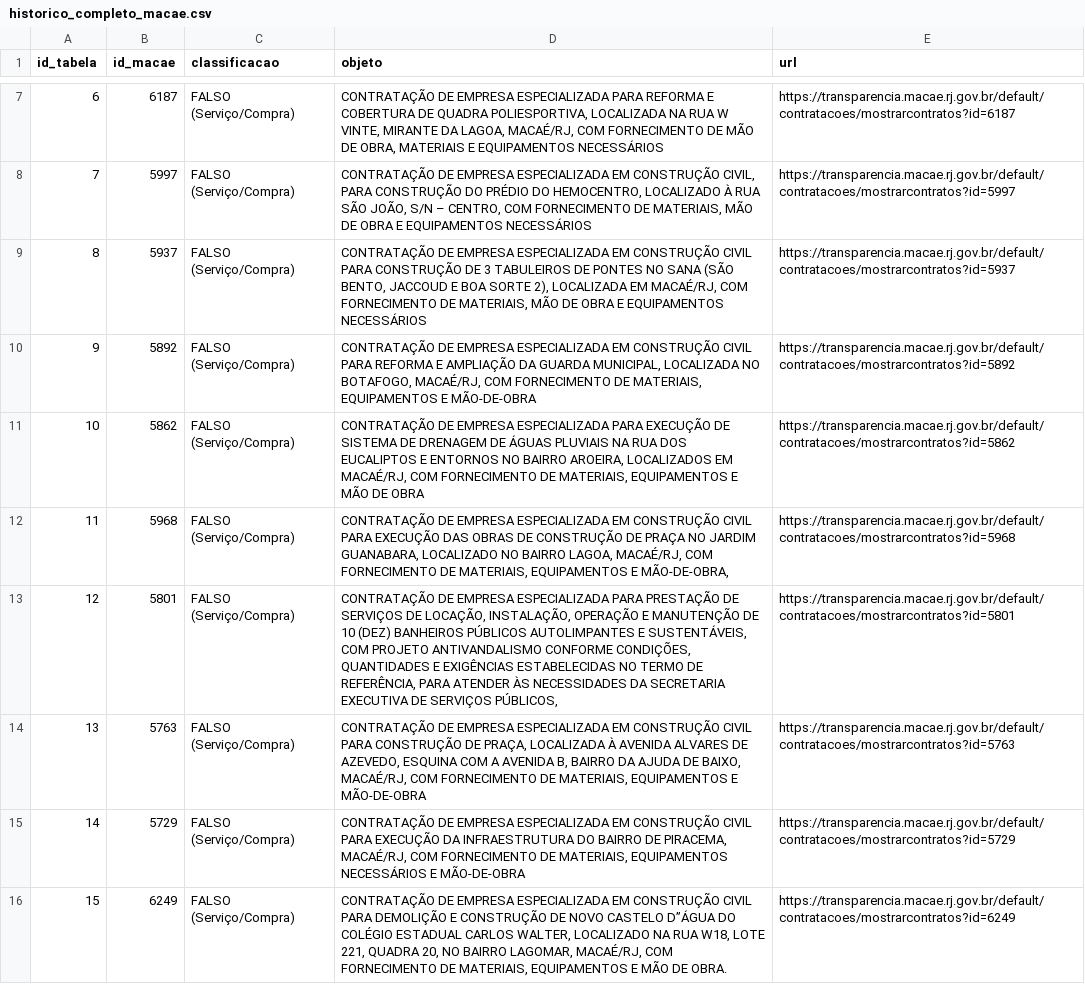
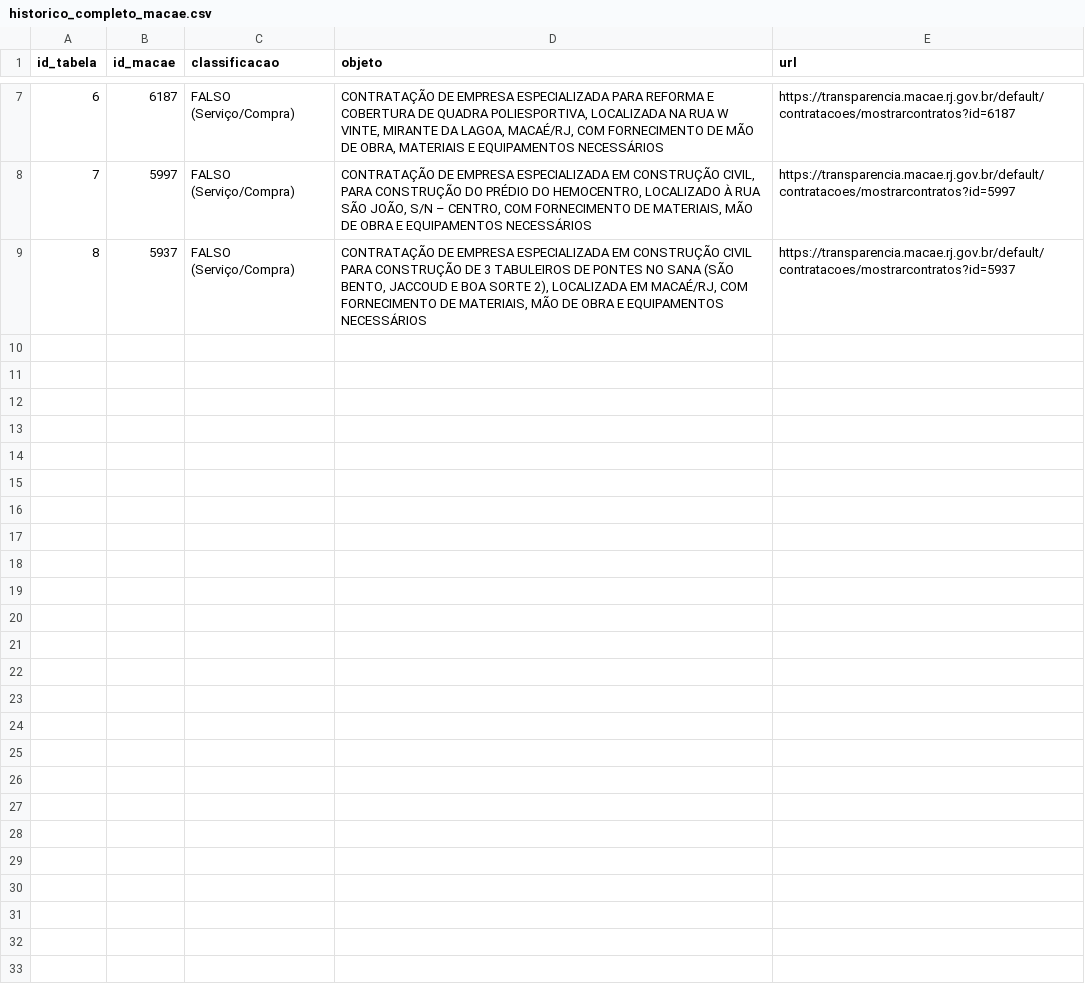
Before and after one commit to thico12p2/extrator-obras-publicas, a CSV file: historico_completo_macae.csv, drawn as a sheet; only a part is shown, gaps mark what is left out; the diff covers the shown part only.

```diff
--- a/historico_completo_macae.csv
+++ b/historico_completo_macae.csv
@@ -9,8 +9 @@ id_tabela,id_macae,classificacao,objeto,url
 8,5937,FALSO (Serviço/Compra),"CONTRATAÇÃO DE EMPRESA ESPECIALIZADA EM CONSTRUÇÃO CIVIL PARA CONSTRUÇÃO DE 3 TABULEIROS DE PONTES NO SANA (SÃO BENTO, JACCOUD E BOA SORTE 2), LOCALIZADA EM MACAÉ/RJ, COM FORNECIMENTO DE MATERIAIS, MÃO DE OBRA E EQUIPAMENTOS NECESSÁRIOS",https://transparencia.macae.rj.gov.br/default/contratacoes/mostrarcontratos?id=5937
-9,5892,FALSO (Serviço/Compra),"CONTRATAÇÃO DE EMPRESA ESPECIALIZADA EM CONSTRUÇÃO CIVIL PARA REFORMA E AMPLIAÇÃO DA GUARDA MUNICIPAL, LOCALIZADA NO BOTAFOGO, MACAÉ/RJ, COM FORNECIMENTO DE MATERIAIS, EQUIPAMENTOS E MÃO-DE-OBRA",https://transparencia.macae.rj.gov.br/default/contratacoes/mostrarcontratos?id=5892
-10,5862,FALSO (Serviço/Compra),"CONTRATAÇÃO DE EMPRESA ESPECIALIZADA PARA EXECUÇÃO DE SISTEMA DE DRENAGEM DE ÁGUAS PLUVIAIS NA RUA DOS EUCALIPTOS E ENTORNOS NO BAIRRO AROEIRA, LOCALIZADOS EM MACAÉ/RJ, COM FORNECIMENTO DE MATERIAIS, EQUIPAMENTOS E MÃO DE OBRA",https://transparencia.macae.rj.gov.br/default/contratacoes/mostrarcontratos?id=5862
-11,5968,FALSO (Serviço/Compra),"CONTRATAÇÃO DE EMPRESA ESPECIALIZADA EM CONSTRUÇÃO CIVIL PARA EXECUÇÃO DAS OBRAS DE CONSTRUÇÃO DE PRAÇA NO JARDIM GUANABARA, LOCALIZADO NO BAIRRO LAGOA, MACAÉ/RJ, COM FORNECIMENTO DE MATERIAIS, EQUIPAMENTOS E MÃO-DE-OBRA,",https://transparencia.macae.rj.gov.br/default/contratacoes/mostrarcontratos?id=5968
-12,5801,FALSO (Serviço/Compra),"CONTRATAÇÃO DE EMPRESA ESPECIALIZADA PARA PRESTAÇÃO DE SERVIÇOS DE LOCAÇÃO, INSTALAÇÃO, OPERAÇÃO E MANUTENÇÃO DE 10 (DEZ) BANHEIROS PÚBLICOS AUTOLIMPANTES E SUSTENTÁVEIS, COM PROJETO ANTIVANDALISMO CONFORME CONDIÇÕES, QUANTIDADES E EXIGÊNCIAS ESTABELECIDAS NO TERMO DE REFERÊNCIA, PARA ATENDER ÀS NECESSIDADES DA SECRETARIA EXECUTIVA DE SERVIÇOS PÚBLICOS,",https://transparencia.macae.rj.gov.br/default/contratacoes/mostrarcontratos?id=5801
-13,5763,FALSO (Serviço/Compra),"CONTRATAÇÃO DE EMPRESA ESPECIALIZADA EM CONSTRUÇÃO CIVIL PARA CONSTRUÇÃO DE PRAÇA, LOCALIZADA À AVENIDA ALVARES DE AZEVEDO, ESQUINA COM A AVENIDA B, BAIRRO DA AJUDA DE BAIXO, MACAÉ/RJ, COM FORNECIMENTO DE MATERIAIS, EQUIPAMENTOS E MÃO-DE-OBRA",https://transparencia.macae.rj.gov.br/default/contratacoes/mostrarcontratos?id=5763
-14,5729,FALSO (Serviço/Compra),"CONTRATAÇÃO DE EMPRESA ESPECIALIZADA EM CONSTRUÇÃO CIVIL PARA EXECUÇÃO DA INFRAESTRUTURA DO BAIRRO DE PIRACEMA, MACAÉ/RJ, COM FORNECIMENTO DE MATERIAIS, EQUIPAMENTOS NECESSÁRIOS E MÃO-DE-OBRA",https://transparencia.macae.rj.gov.br/default/contratacoes/mostrarcontratos?id=5729
-15,6249,FALSO (Serviço/Compra),"CONTRATAÇÃO DE EMPRESA ESPECIALIZADA EM CONSTRUÇÃO CIVIL PARA DEMOLIÇÃO E CONSTRUÇÃO DE NOVO CASTELO D”ÁGUA DO COLÉGIO ESTADUAL CARLOS WALTER, LOCALIZADO NA RUA W18, LOTE 221, QUADRA 20, NO BAIRRO LAGOMAR, MACAÉ/RJ, COM FORNECIMENTO DE MATERIAIS, EQUIPAMENTOS E MÃO DE OBRA.",https://transparencia.macae.rj.gov.br/default/contratacoes/mostrarcontratos?id=6249
```
Also changed, not shown: 6 removed rows elsewhere in this file, 1 other file.
